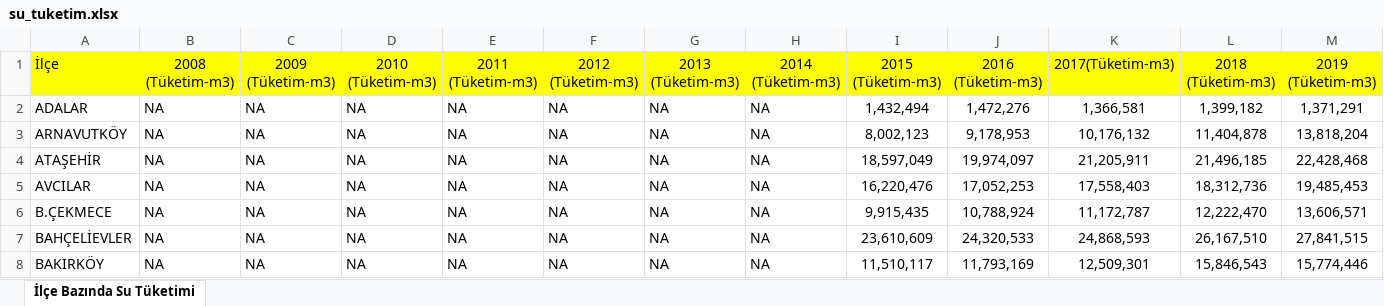
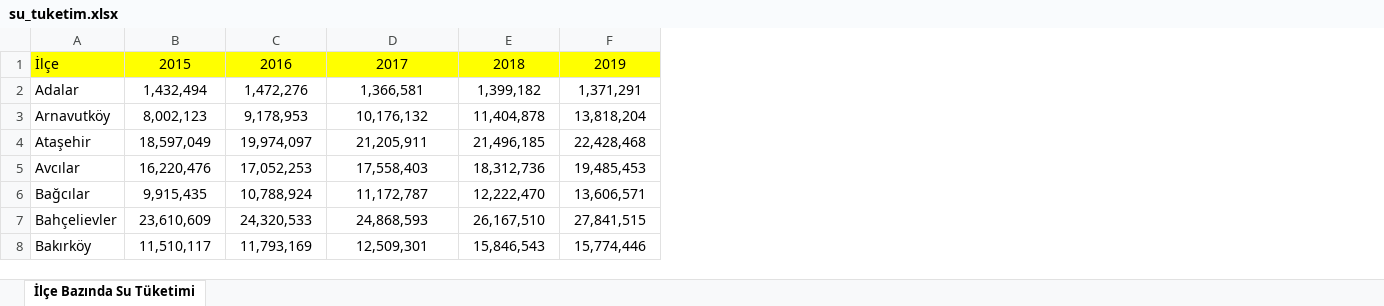
Before and after one commit to emu-hacettepe-analytics/muy665-bahar2024-takim-rule-makers, an Excel workbook: su_tuketim.xlsx, sheet İlçe Bazında Su Tüketimi, drawn as a sheet; only a part is shown; values as stored, in another font and other column widths than the file's, no borders; removed rows and columns are numbered as before the commit, all else as after; rows hold the shown columns only; the diff names each change by its address in the sheet, - before the commit and + after, or states it on an @@ line.

Commit message:
Kod güncellendi
Veriler proje_data isimli df içerisinde çizdirmeye müsaittir. Ekleme yapılabilir.

```diff
--- a/su_tuketim.xlsx (sheet İlçe Bazında Su Tüketimi)
+++ b/su_tuketim.xlsx (sheet İlçe Bazında Su Tüketimi)
-column A, rows 2-8: ADALAR | ARNAVUTKÖY | ATAŞEHİR | AVCILAR | B.ÇEKMECE | BAHÇELİEVLER | BAKIRKÖY
-column B, rows 2-8: all NA
-column C, rows 2-8: all NA
-column D, rows 2-8: all NA
-column E, rows 2-8: all NA
-column F, rows 2-8: all NA
-column G, rows 2-8: all NA
-column H, rows 2-8: all NA
+column A, rows 2-8: Adalar | Arnavutköy | Ataşehir | Avcılar | Bağcılar | Bahçelievler | Bakırköy
-row 1: İlçe | 2008 (Tüketim-m3) | 2009 (Tüketim-m3) | 2010 (Tüketim-m3) | 2011 (Tüketim-m3) | 2012 (Tüketim-m3) | 2013 (Tüketim-m3) | 2014 (Tüketim-m3) | 2015 (Tüketim-m3) | 2016 (Tüketim-m3) | 2017(Tüketim-m3) | 2018 (Tüketim-m3) | 2019 (Tüketim-m3)
+row 1: İlçe | 2015 | 2016 | 2017 | 2018 | 2019
```
Also changed, not shown: arac_sahiplik.xlsx, hanehalki_buyukluk.xlsx, 10 other files.
